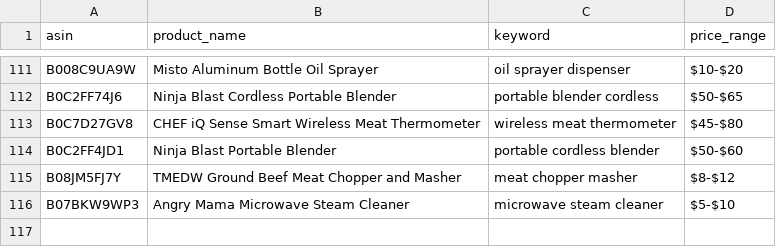
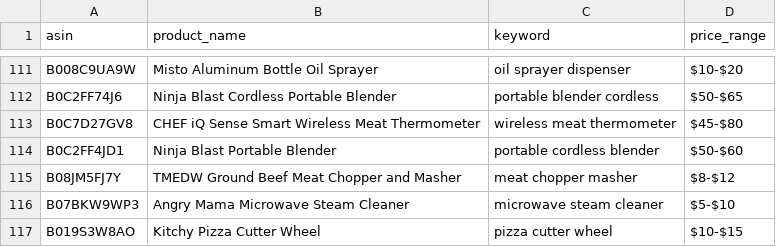
Before and after one commit to Fukunga/Pinterest-kitchen-feed, a CSV file: data/products.csv, drawn as a sheet; only a part is shown, gaps mark what is left out.

```diff
--- a/data/products.csv
+++ b/data/products.csv
@@ -116 +116,2 @@ B08JM5FJ7Y,TMEDW Ground Beef Meat Chopper and Masher,meat chopper masher,$8-$12
 B07BKW9WP3,Angry Mama Microwave Steam Cleaner,microwave steam cleaner,$5-$10
+B019S3W8AO,Kitchy Pizza Cutter Wheel,pizza cutter wheel,$10-$15
```
Also changed, not shown: data/posting_history.csv, 3 other files.
